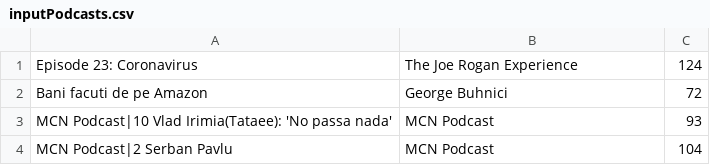
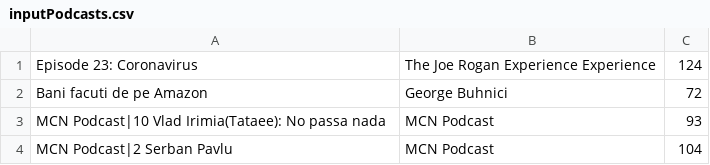
Before and after one commit to crstern/pao-labs, a CSV file: Music Management Systems/data/inputPodcasts.csv, drawn as a sheet.

```diff
--- a/Music Management Systems/data/inputPodcasts.csv
+++ b/Music Management Systems/data/inputPodcasts.csv
@@ -1,4 +1,4 @@
-Episode 23: Coronavirus, The Joe Rogan Experience,124
+Episode 23: Coronavirus, The Joe Rogan Experience Experience,124
 Bani facuti de pe Amazon, George Buhnici,72
-MCN Podcast|10 Vlad Irimia(Tataee): 'No passa nada', MCN Podcast,93
+MCN Podcast|10 Vlad Irimia(Tataee): No passa nada, MCN Podcast,93
 MCN Podcast|2 Serban Pavlu, MCN Podcast,104
```
Also changed, not shown: Music Management Systems/data/inputAlbums.csv, Music Management Systems/data/outputSongs.csv, 49 other files.
